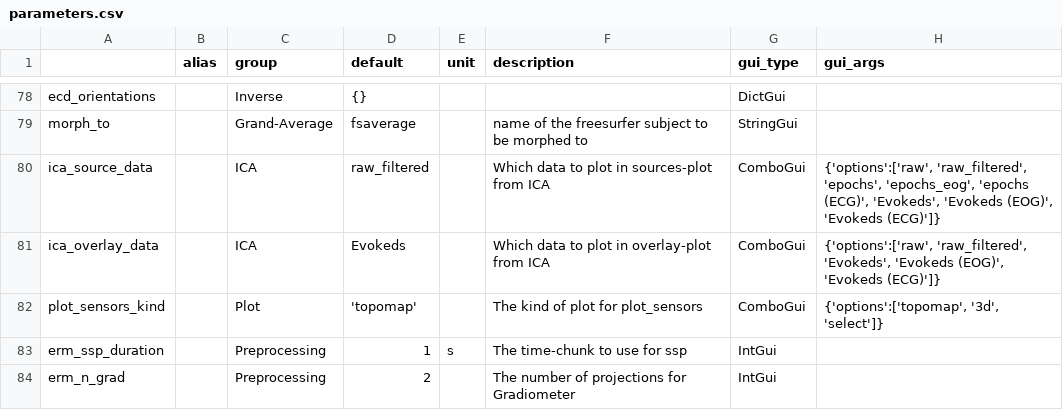
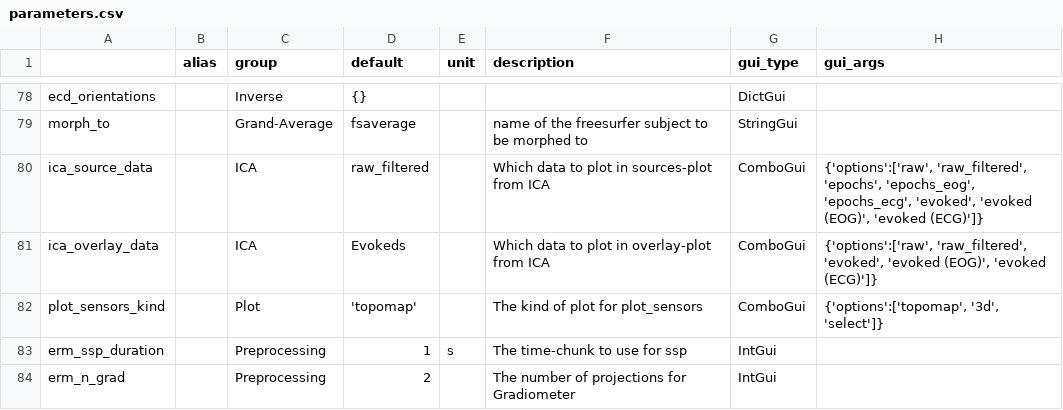
Before and after one commit to marsipu/mne-pipeline-hd, a CSV file: mne_pipeline_hd/pipeline_resources/parameters.csv, drawn as a sheet; only a part is shown, gaps mark what is left out.

Commit message:
add legacy renamed parameters

```diff
--- a/mne_pipeline_hd/pipeline_resources/parameters.csv
+++ b/mne_pipeline_hd/pipeline_resources/parameters.csv
@@ -79,4 +79,4 @@ ecd_orientations;;Inverse;{};;;DictGui;
 morph_to;;Grand-Average;fsaverage;;name of the freesurfer subject to be morphed to;StringGui;
-ica_source_data;;ICA;raw_filtered;;Which data to plot in sources-plot from ICA;ComboGui;{'options':['raw', 'raw_filtered', 'epochs', 'epochs_eog', 'epochs (ECG)',  'Evokeds', 'Evokeds (EOG)', 'Evokeds (ECG)']}
-ica_overlay_data;;ICA;Evokeds;;Which data to plot in overlay-plot from ICA;ComboGui;{'options':['raw', 'raw_filtered', 'Evokeds', 'Evokeds (EOG)', 'Evokeds (ECG)']}
+ica_source_data;;ICA;raw_filtered;;Which data to plot in sources-plot from ICA;ComboGui;{'options':['raw', 'raw_filtered', 'epochs', 'epochs_eog', 'epochs_ecg',  'evoked', 'evoked (EOG)', 'evoked (ECG)']}
+ica_overlay_data;;ICA;Evokeds;;Which data to plot in overlay-plot from ICA;ComboGui;{'options':['raw', 'raw_filtered', 'evoked', 'evoked (EOG)', 'evoked (ECG)']}
 plot_sensors_kind;;Plot;'topomap';;The kind of plot for plot_sensors;ComboGui;{'options':['topomap', '3d', 'select']}
```
Also changed, not shown: mne_pipeline_hd/pipeline_resources/functions.csv, 3 other files.
